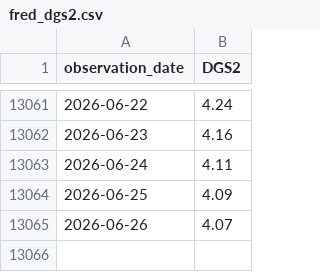
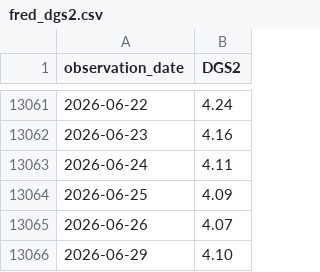
Before and after one commit to aliceodrumond/EuropeMonitor, a CSV file: data/raw/fred_dgs2.csv, drawn as a sheet; only a part is shown, gaps mark what is left out.

```diff
--- a/data/raw/fred_dgs2.csv
+++ b/data/raw/fred_dgs2.csv
@@ -13065 +13065,2 @@ observation_date,DGS2
 2026-06-26,4.07
+2026-06-29,4.10
```
Also changed, not shown: data/processed/ecb_speakers.csv, 4 other files.
